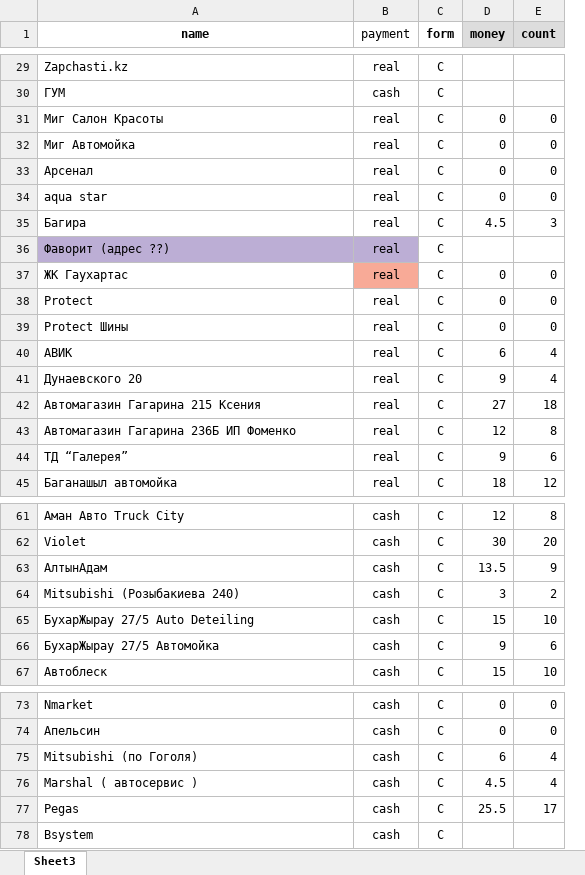
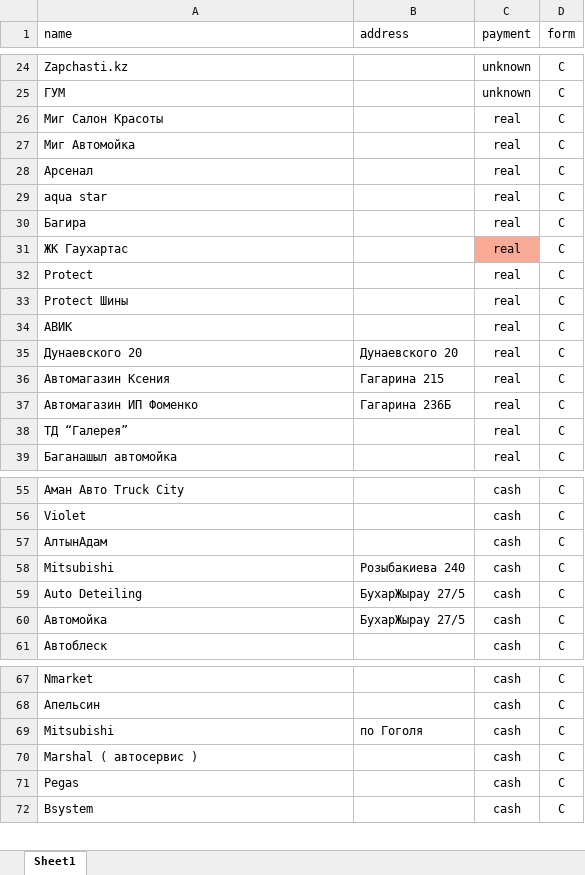
Before and after one commit to teilon/points, an Excel workbook: source/points.xlsx, sheet Sheet1, drawn as a sheet; only a part is shown, gaps mark what is left out; values as stored, in another font and other column widths than the file's, no borders; removed rows and columns are numbered as before the commit, all else as after; the diff covers the shown part only; the diff names each change by its address in the sheet, - before the commit and + after, or states it on an @@ line.

```diff
--- a/source/points.xlsx (sheet Sheet1)
+++ b/source/points.xlsx (sheet Sheet1)
-sheet tab: Sheet3
+sheet tab: Sheet1
+column B (address), rows 35-37: Дунаевского 20 | Гагарина 215 | Гагарина 236Б; rows 58-60: Розыбакиева 240 | БухарЖырау 27/5 | БухарЖырау 27/5; row 69: по Гоголя
-column D (money), rows 31-35: 0 | 0 | 0 | 0 | 4.5; rows 37-45: 0 | 0 | 0 | 6 | 9 | 27 | 12 | 9 | 18; rows 61-67: 12 | 30 | 13.5 | 3 | 15 | 9 | 15; rows 73-77: 0 | 0 | 6 | 4.5 | 25.5
-column E (count), rows 31-35: 0 | 0 | 0 | 0 | 3; rows 37-45: 0 | 0 | 0 | 4 | 4 | 18 | 8 | 6 | 12; rows 61-67: 8 | 20 | 9 | 2 | 10 | 6 | 10; rows 73-77: 0 | 0 | 4 | 4 | 17
@@ A1 bold: on → off, alignment: center → left @@
-D1 bold: on
+D1 bold: off
-C24 (payment): real
+C24 (payment): unknown
-C25 (payment): cash
+C25 (payment): unknown
-row 36: Фаворит (адрес ??) | real | C
-A36 (name): Автомагазин Гагарина 215 Ксения
+A36 (name): Автомагазин Ксения
-A37 (name): Автомагазин Гагарина 236Б ИП Фоменко
+A37 (name): Автомагазин ИП Фоменко
-A58 (name): Mitsubishi (Розыбакиева 240)
+A58 (name): Mitsubishi
-A59 (name): БухарЖырау 27/5 Auto Deteiling
+A59 (name): Auto Deteiling
-A60 (name): БухарЖырау 27/5 Автомойка
+A60 (name): Автомойка
-A69 (name): Mitsubishi (по Гоголя)
+A69 (name): Mitsubishi
```
Also changed, not shown: 2 added rows, 6 removed rows and 23 edited cells elsewhere in this sheet, 2 other files.
